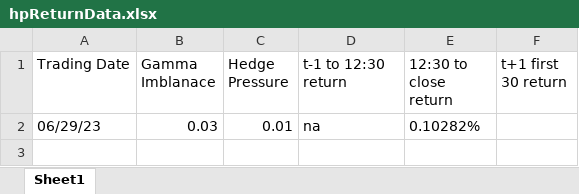
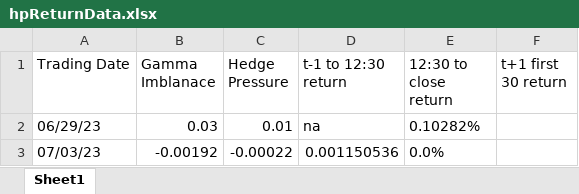
Before and after one commit to M3rcy-olu/Hedge-Fund-Behavior-Analysis, an Excel workbook: hpReturnData.xlsx, sheet Sheet1, drawn as a sheet; values as stored, in another font and other column widths than the file's, no borders; the diff names each change by its address in the sheet, - before the commit and + after, or states it on an @@ line.

```diff
--- a/hpReturnData.xlsx (sheet Sheet1)
+++ b/hpReturnData.xlsx (sheet Sheet1)
+row 3: 07/03/23 | -0.00192 | -0.00022 | 0.001150536 | 0.0%
```
Also changed, not shown: calls_output.xlsx, puts_output.xlsx.
